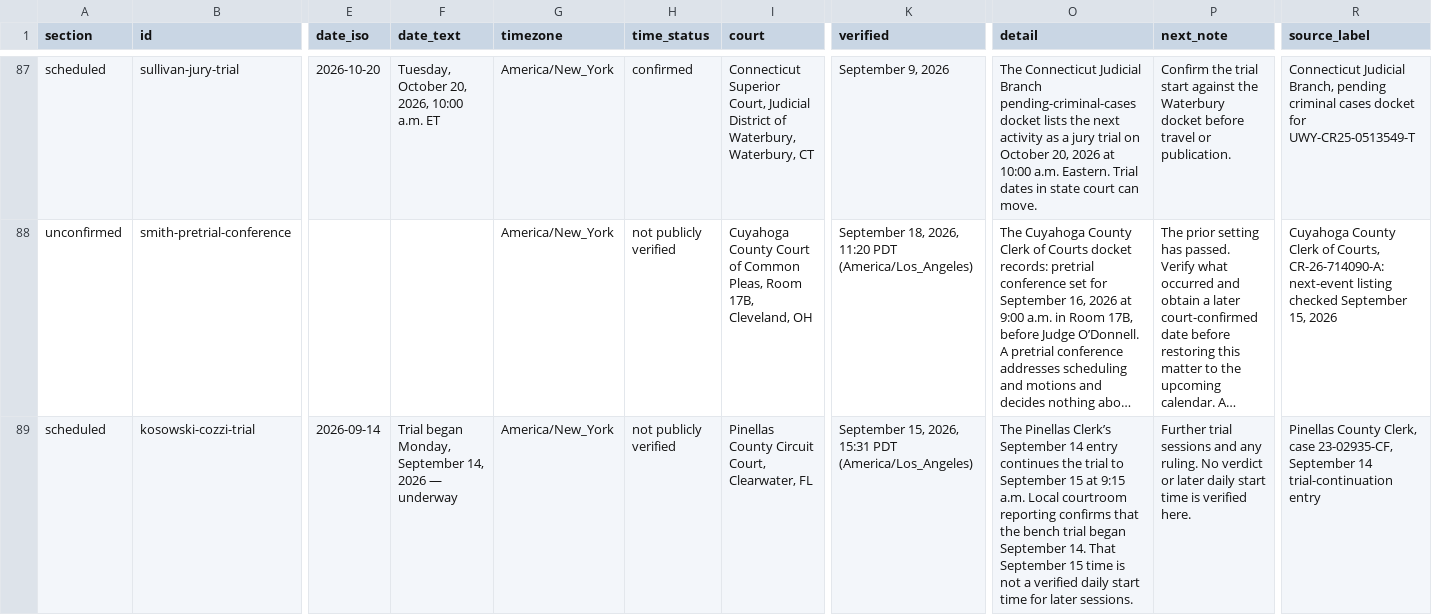
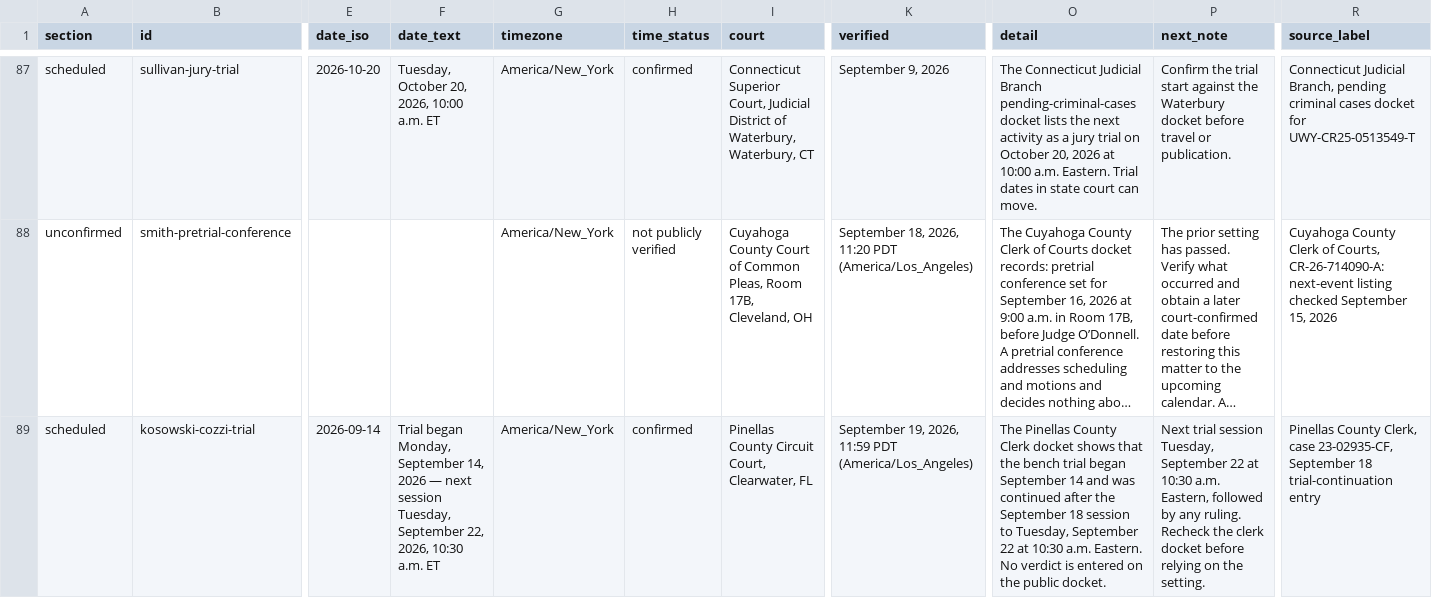
Before and after one commit to cassiancreed/cassiancreed-astro, a TSV file: src/data/court-calendar.tsv, drawn as a sheet; only a part is shown, gaps mark what is left out; long unchanged cells end in …; the diff covers the shown part only; the diff names each change by its address in the sheet, - before the commit and + after, or states it on an @@ line.

Commit message:
Refresh court calendar for September 19

```diff
--- a/src/data/court-calendar.tsv
+++ b/src/data/court-calendar.tsv
-F89 (date_text): …2026 — underway
+F89 (date_text): …2026 — next session Tuesday, September 22, 2026, 10:30 a.m. ET
-H89 (time_status): not publicly verified
+H89 (time_status): confirmed
-K89 (verified): September 15, 2026, 15:31 PDT (America/Los_Angeles)
+K89 (verified): September 19, 2026, 11:59 PDT (America/Los_Angeles)
-O89 (detail): The Pinellas Clerk’s September 14 entry continues the trial to September 15 at 9:15 a.m. Local courtroom reporting confirms that the bench trial began September 14. That September 15 time is not a verified daily start time for later sessions.
+O89 (detail): The Pinellas County Clerk docket shows that the bench trial began September 14 and was continued after the September 18 session to Tuesday, September 22 at 10:30 a.m. Eastern. No verdict is entered on the public docket.
-P89 (next_note): Further trial sessions and any ruling. No verdict or later daily start time is verified here.
+P89 (next_note): Next trial session Tuesday, September 22 at 10:30 a.m. Eastern, followed by any ruling. Recheck the clerk docket before relying on the setting.
-R89 (source_label): …23-02935-CF, September 14 trial-continuation entry
+R89 (source_label): …23-02935-CF, September 18 trial-continuation entry
```
Also changed, not shown: 13 edited cells elsewhere in this file.
